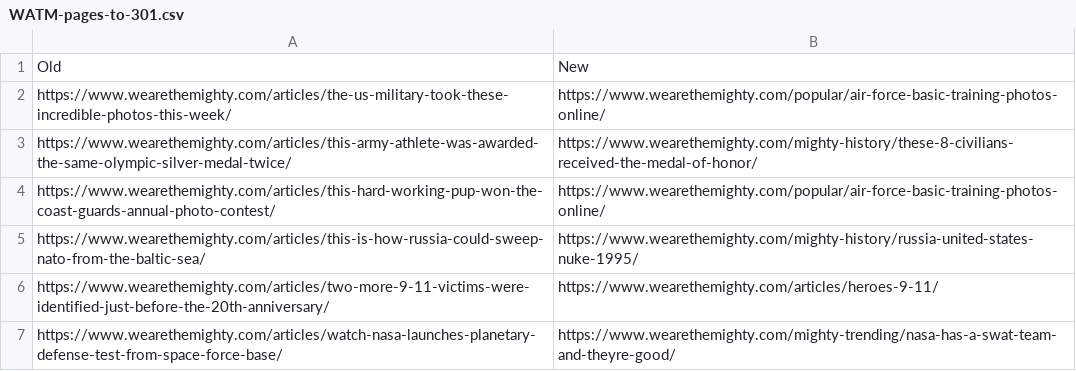
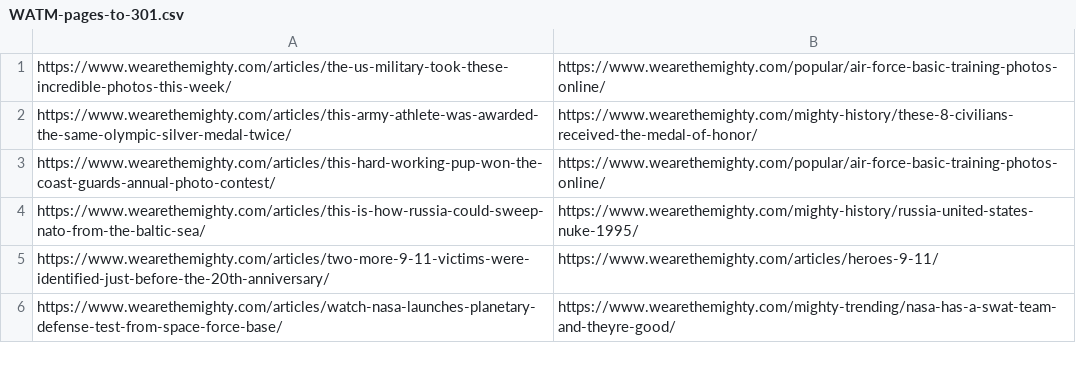
Before and after one commit to regular-alves/temp, a CSV file: RE-6389/WATM-pages-to-301.csv, drawn as a sheet; only a part is shown.

Commit message:
RE-6389 fix

```diff
--- a/RE-6389/WATM-pages-to-301.csv
+++ b/RE-6389/WATM-pages-to-301.csv
@@ -1,2 +1 @@
-Old,New
 https://www.wearethemighty.com/articles/the-us-military-took-these-incredible-photos-this-week/,https://www.wearethemighty.com/popular/air-force-basic-training-photos-online/
```
